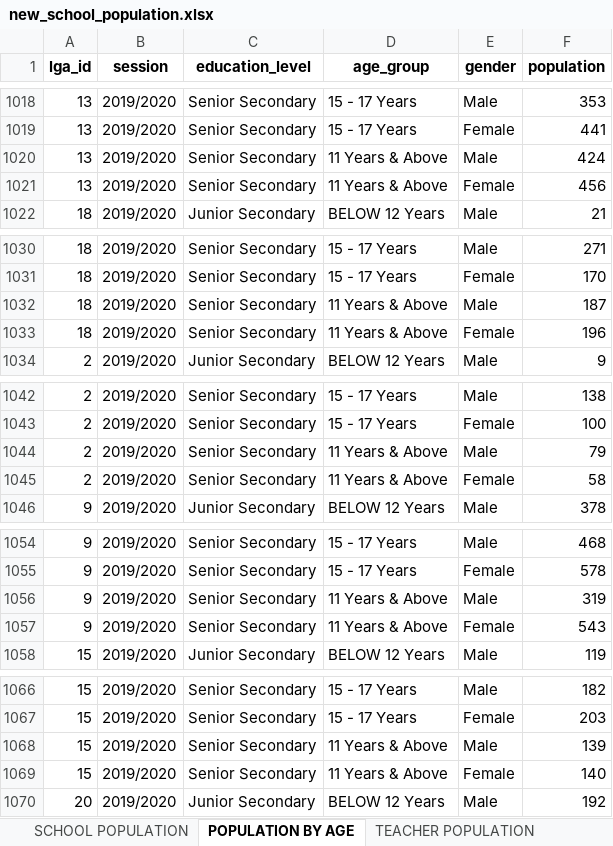
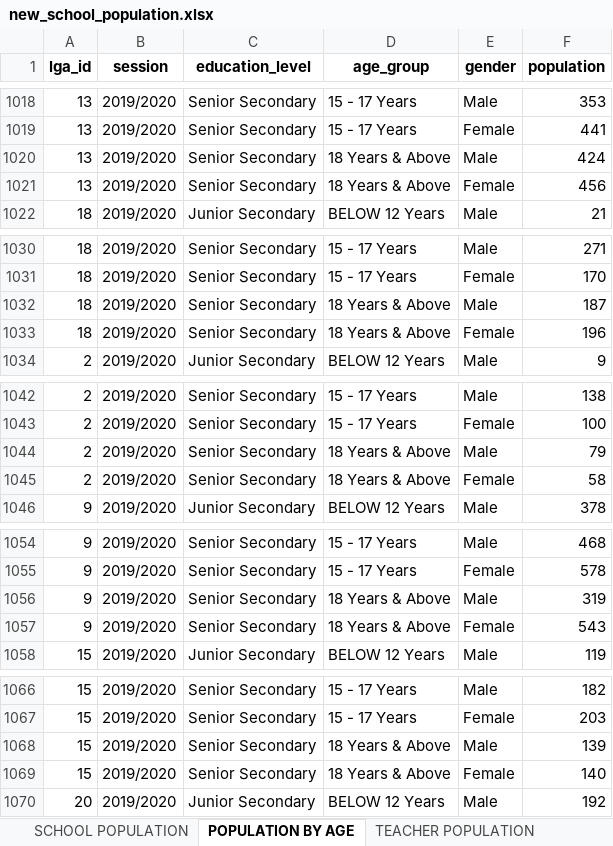
Before and after one commit to PeaceTem/Anambra-Data-Transformation, an Excel workbook: Education/new_school_population.xlsx, sheet POPULATION BY AGE, drawn as a sheet; only a part is shown, gaps mark what is left out; values as stored, in another font and other column widths than the file's, no borders; the diff covers the shown part only; the diff names each change by its address in the sheet, - before the commit and + after, or states it on an @@ line.

```diff
--- a/Education/new_school_population.xlsx (sheet POPULATION BY AGE)
+++ b/Education/new_school_population.xlsx (sheet POPULATION BY AGE)
-D1020:D1021 (age_group): 11 Years & Above
+D1020:D1021 (age_group): 18 Years & Above
-D1032:D1033 (age_group): 11 Years & Above
+D1032:D1033 (age_group): 18 Years & Above
-D1044:D1045 (age_group): 11 Years & Above
+D1044:D1045 (age_group): 18 Years & Above
-D1056:D1057 (age_group): 11 Years & Above
+D1056:D1057 (age_group): 18 Years & Above
-D1068:D1069 (age_group): 11 Years & Above
+D1068:D1069 (age_group): 18 Years & Above
```
Also changed, not shown: 154 edited cells elsewhere in this sheet, sheet SCHOOL POPULATION, sheet TEACHER POPULATION, Education/2024_Secondary_Schools_Population.xlsx, Education/Secondary_School_Population_By_Age_Group.xlsx, 5 other files.
